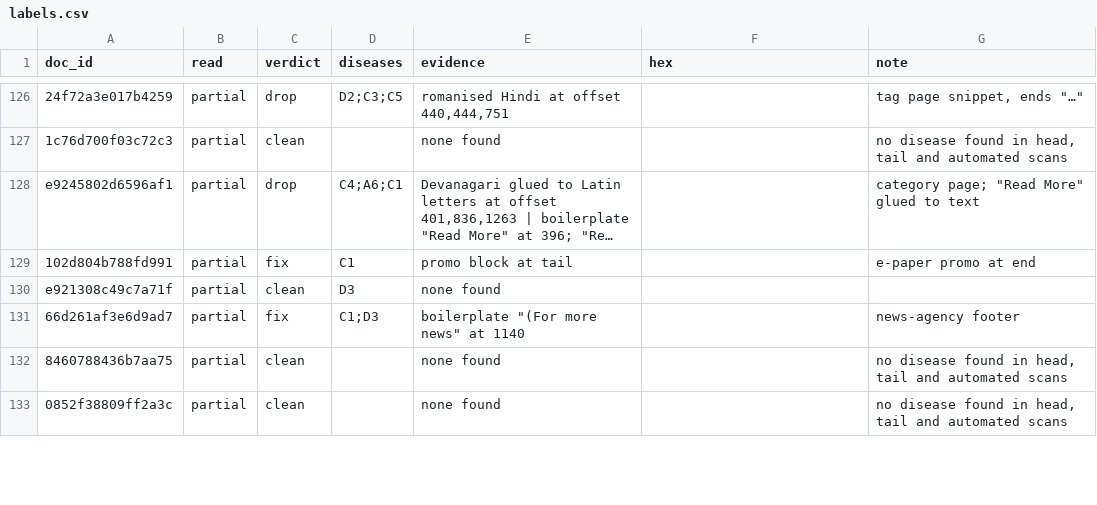
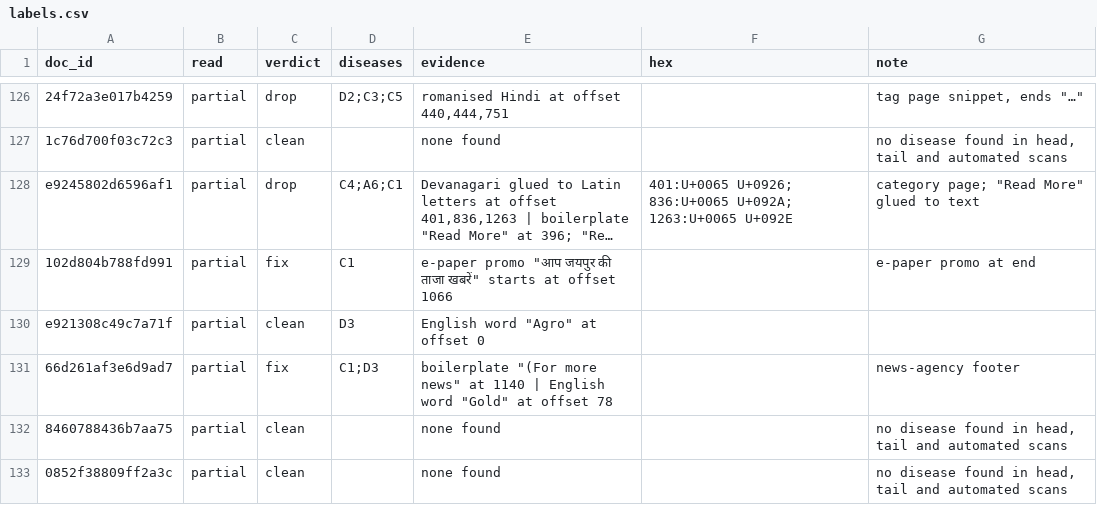
Before and after one commit to therahulbhati/era-v5-lab, a CSV file: diagnosis/submissions/ind-hi-hplt/therahulbhati/labels.csv, drawn as a sheet; only a part is shown, gaps mark what is left out; long unchanged cells end in …; the diff covers the shown part only; the diff names each change by its address in the sheet, - before the commit and + after, or states it on an @@ line.

Commit message:
diagnosis: ind-hi-hplt therahulbhati, add offsets, hex and evidence

```diff
--- a/diagnosis/submissions/ind-hi-hplt/therahulbhati/labels.csv
+++ b/diagnosis/submissions/ind-hi-hplt/therahulbhati/labels.csv
-F128 (hex): (empty)
+F128 (hex): 401:U+0065 U+0926; 836:U+0065 U+092A; 1263:U+0065 U+092E
-E129 (evidence): promo block at tail
+E129 (evidence): e-paper promo "आप जयपुर की ताजा खबरें" starts at offset 1066
-E130 (evidence): none found
+E130 (evidence): English word "Agro" at offset 0
-E131 (evidence): …at 1140
+E131 (evidence): …at 1140 | English word "Gold" at offset 78
```
Also changed, not shown: 34 edited cells elsewhere in this file.
